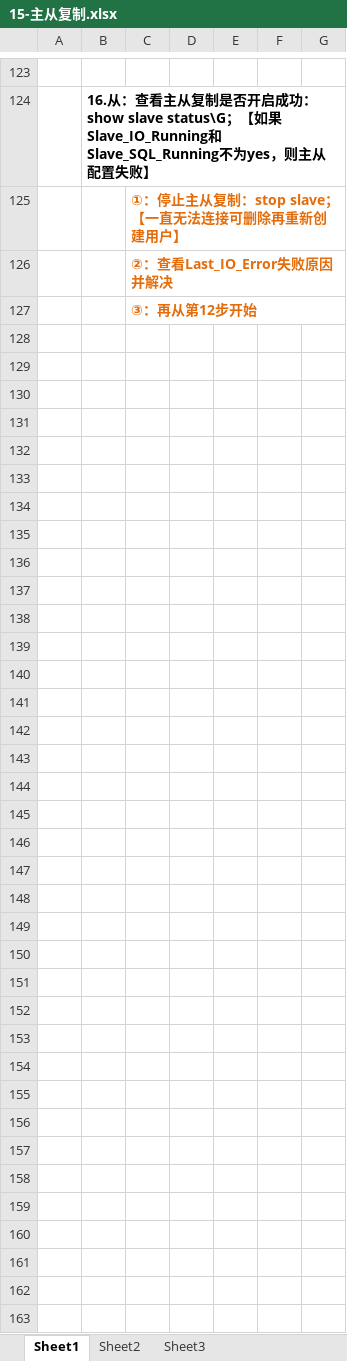
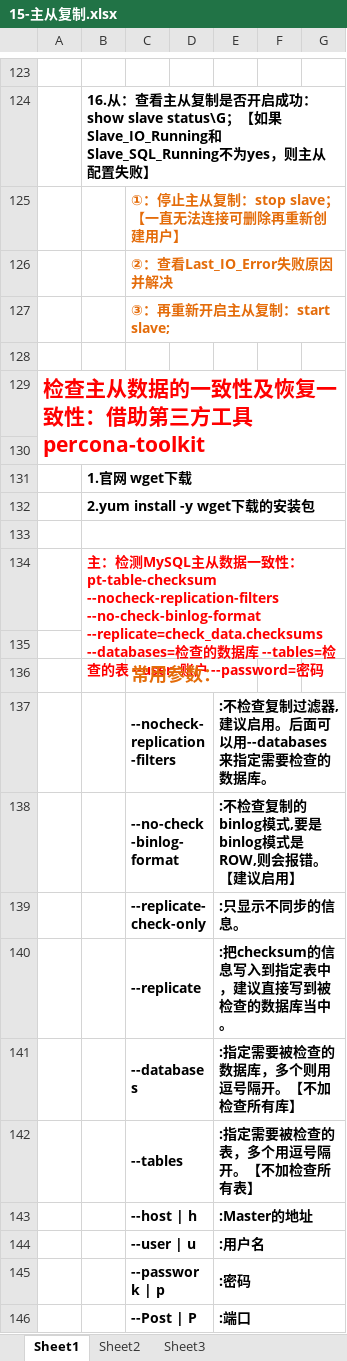
Before and after one commit to j1797391999/NewProject, an Excel workbook: MySQL/15-主从复制.xlsx, sheet Sheet1, drawn as a sheet; only a part is shown, gaps mark what is left out; values as stored, in another font and other column widths than the file's, no borders; charts and pictures not drawn; ↵ is a line break in a cell; the diff covers the shown part only; the diff names each change by its address in the sheet, - before the commit and + after, or states it on an @@ line.

```diff
--- a/MySQL/15-主从复制.xlsx (sheet Sheet1)
+++ b/MySQL/15-主从复制.xlsx (sheet Sheet1)
-C127: ③：再从第12步开始
+C127: ③：再重新开启主从复制：start slave;
+row 128: (empty)
+row 129: 检查主从数据的一致性及恢复一致性：借助第三方工具 percona-toolkit
+row 130: (empty)
+row 131:  | 1.官网 wget下载
+row 132:  | 2.yum install -y wget下载的安装包
+row 133: (empty)
+row 134:  | 主：检测MySQL主从数据一致性： ↵ pt-table-checksum --nocheck-replication-filters --no-check-binlog-format --replicate=check_data.checksums --databases=检查的数据库 --tables=检查的表 --user=账户 --password=密码
+row 135: (empty)
+row 136:  |  | 常用参数：
+row 137:  |  | --nocheck-replication-filters |  | :不检查复制过滤器,建议启用。后面可以用--databases来指定需要检查的数据库。
+row 138:  |  | --no-check-binlog-format |  | :不检查复制的binlog模式,要是binlog模式是ROW,则会报错。【建议启用】
+row 139:  |  | --replicate-check-only |  | :只显示不同步的信息。
+row 140:  |  | --replicate |  | :把checksum的信息写入到指定表中，建议直接写到被检查的数据库当中。
+row 141:  |  | --databases |  | :指定需要被检查的数据库，多个则用逗号隔开。【不加检查所有库】
+row 142:  |  | --tables |  | :指定需要被检查的表，多个用逗号隔开。【不加检查所有表】
+row 143:  |  | --host | h |  | :Master的地址
+row 144:  |  | --user | u |  | :用户名
+row 145:  |  | --passwork | p |  | :密码
+row 146:  |  | --Post | P |  | :端口
```
Also changed, not shown: 14 added rows and 3 edited cells elsewhere in this sheet, MySQL/解决-MySQL主从延迟问题.xlsx, 2 other files.
